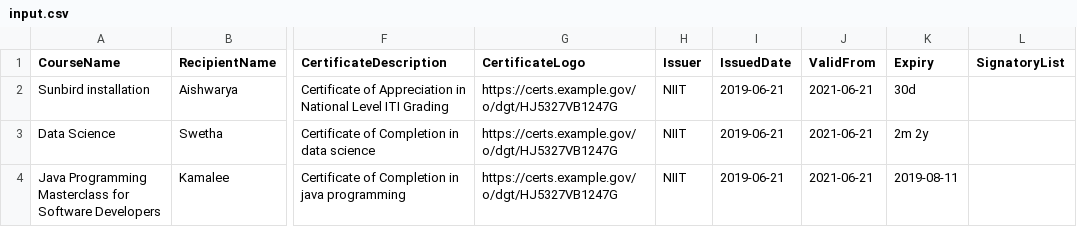
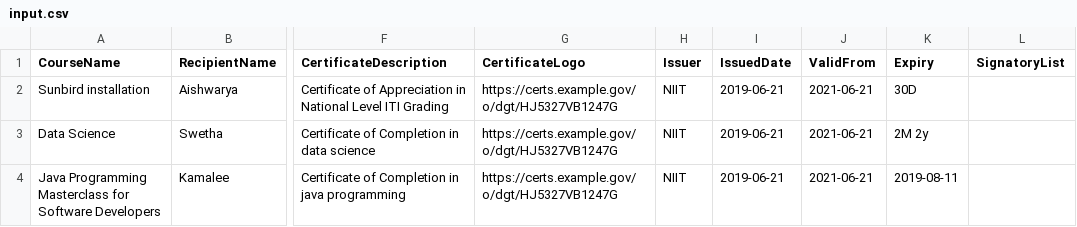
Before and after one commit to indrajra/certgen, a CSV file: csvProcessor/src/main/resources/input.csv, drawn as a sheet; only a part is shown, gaps mark what is left out; the diff names each change by its address in the sheet, - before the commit and + after, or states it on an @@ line.

Commit message:
expiry date class is created

```diff
--- a/csvProcessor/src/main/resources/input.csv
+++ b/csvProcessor/src/main/resources/input.csv
-K2 (Expiry): 30d
+K2 (Expiry): 30D
-K3 (Expiry): 2m 2y
+K3 (Expiry): 2M 2y
```
Also changed, not shown: 4 other files.
